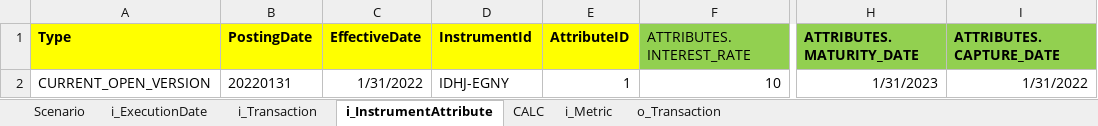
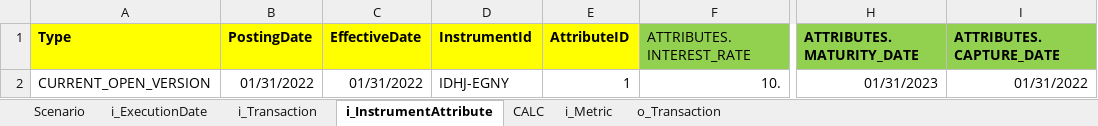
Before and after one commit to 19btech/subledger, an Excel workbook: model/processed_outputIDHJ-EGNY.xlsx, sheet i_InstrumentAttribute, drawn as a sheet; only a part is shown, gaps mark what is left out; values as stored, in another font and other column widths than the file's, no borders; the diff names each change by its address in the sheet, - before the commit and + after, or states it on an @@ line.

```diff
--- a/model/processed_outputIDHJ-EGNY.xlsx (sheet i_InstrumentAttribute)
+++ b/model/processed_outputIDHJ-EGNY.xlsx (sheet i_InstrumentAttribute)
-B2 (PostingDate): 20220131
+B2 (PostingDate): 01/31/2022
-C2 (EffectiveDate): 1/31/2022
+C2 (EffectiveDate): 01/31/2022
-F2 (ATTRIBUTES.INTEREST_RATE): 10
+F2 (ATTRIBUTES.INTEREST_RATE): 10.
-H2 (ATTRIBUTES.MATURITY_DATE): 1/31/2023
+H2 (ATTRIBUTES.MATURITY_DATE): 01/31/2023
-I2 (ATTRIBUTES.CAPTURE_DATE): 1/31/2022
+I2 (ATTRIBUTES.CAPTURE_DATE): 01/31/2022
```
Also changed, not shown: sheet i_Transaction, sheet CALC, sheet i_Metric, sheet o_Transaction, sheet i_ExecutionDate, model/processed_outputLOAN1.xlsx, model/processed_outputSO1.xlsx, 43 other files.
